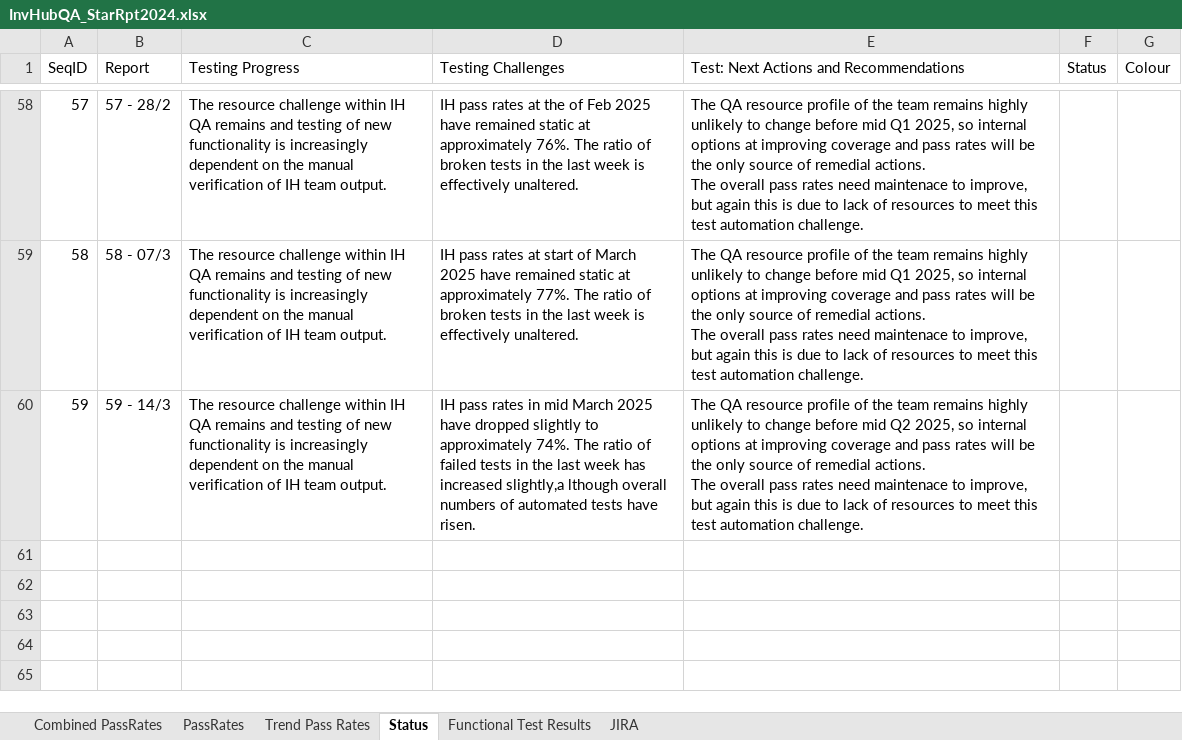
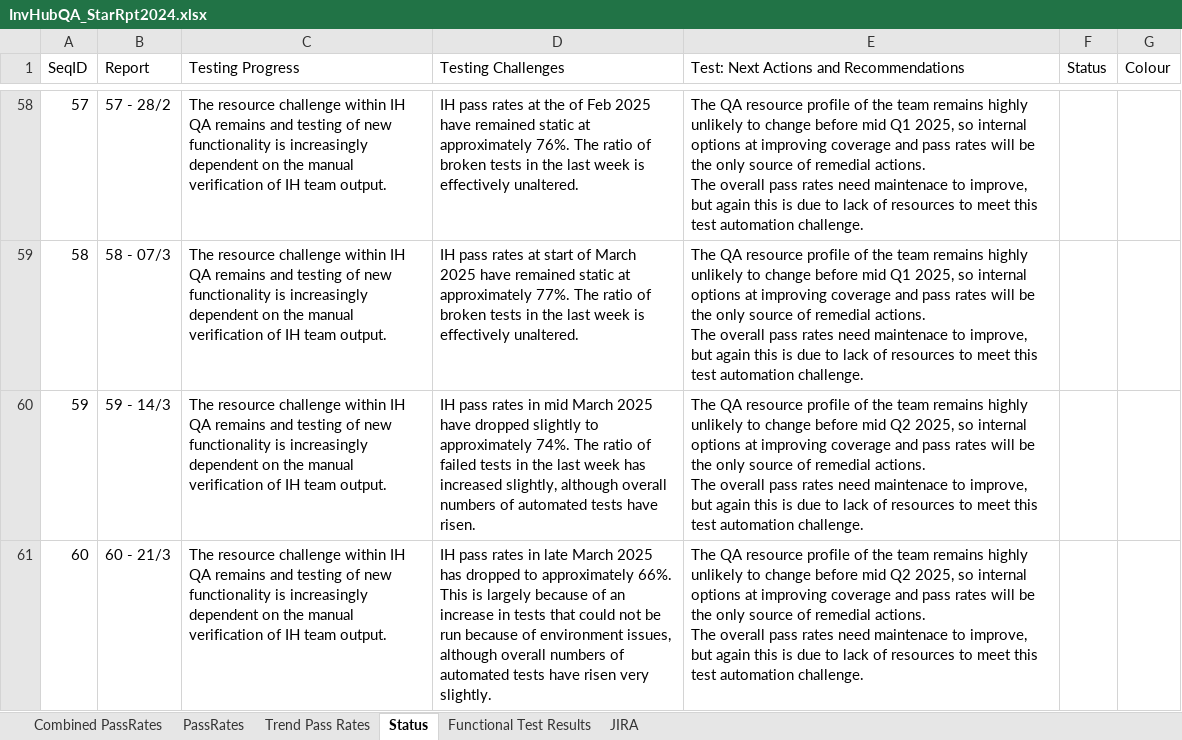
Before and after one commit to cfinnegan-nr/InvHub_Rpts_2025_Onwards, an Excel workbook: StatusRpts/InvHubQA_StarRpt2024.xlsx, sheet Status, drawn as a sheet; only a part is shown, gaps mark what is left out; values as stored, in another font and other column widths than the file's, no borders; ↵ is a line break in a cell; the diff names each change by its address in the sheet, - before the commit and + after, or states it on an @@ line.

Commit message:
IH Test Rpts - 21/3

```diff
--- a/StatusRpts/InvHubQA_StarRpt2024.xlsx (sheet Status)
+++ b/StatusRpts/InvHubQA_StarRpt2024.xlsx (sheet Status)
-D60 (Testing Challenges): …has increased slightly,a lthough overall numbers…
+D60 (Testing Challenges): …has increased slightly, although overall numbers…
+row 61: 60 | 60 - 21/3 | The resource challenge within IH QA remains and testing of new functionality is increasingly dependent on the manual verification of IH team output. | IH pass rates in late March 2025 has dropped to approximately 66%. This is largely because of an increase in tests that could not be run because of environment issues, although overall numbers of automated tests have risen very slightly. | The QA resource profile of the team remains highly unlikely to change before mid Q2 2025, so internal options at improving coverage and pass rates will be the only source of remedial actions. ↵ The overall pass rates need maintenace to improve, but again this is due to lack of resources to meet this test automation challenge.
```
Also changed, not shown: sheet Combined PassRates, sheet PassRates, formulas that keep their value, charts or pictures, 2 other files.
